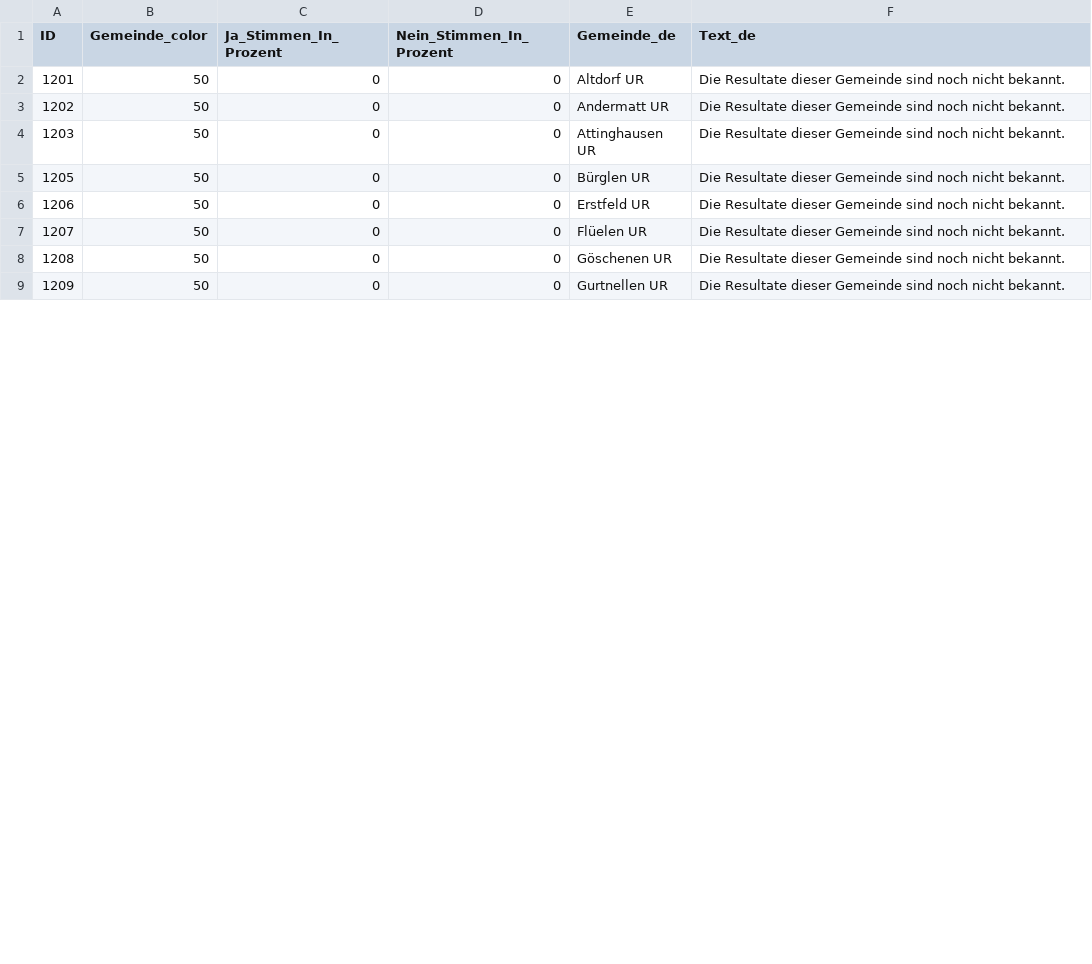
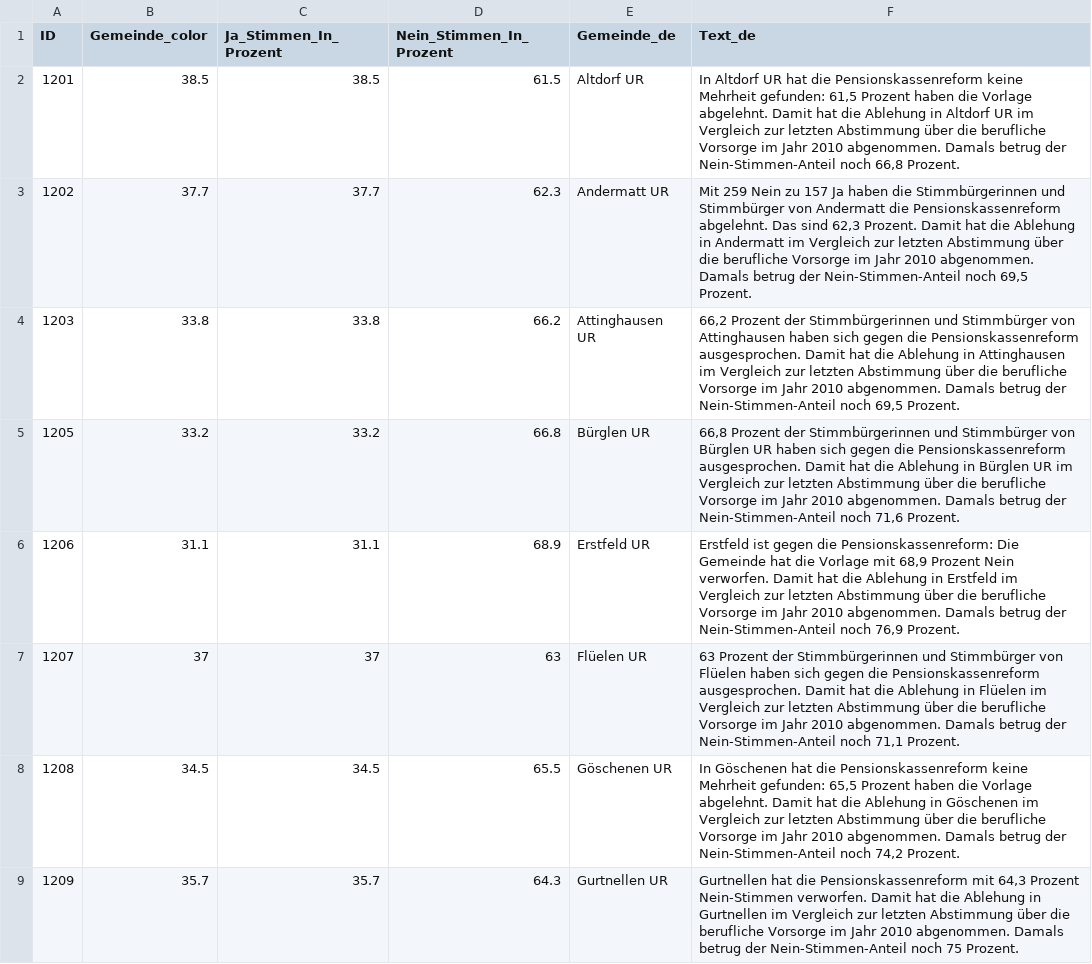
Before and after one commit to awp-finanznachrichten/lena_september2024, a CSV file: Output_Cantons/UR_CH_BVG_dw_de.csv, drawn as a sheet; only a part is shown; the diff covers the shown part only.

```diff
--- a/Output_Cantons/UR_CH_BVG_dw_de.csv
+++ b/Output_Cantons/UR_CH_BVG_dw_de.csv
@@ -1,9 +1,9 @@
 "ID","Gemeinde_color","Ja_Stimmen_In_Prozent","Nein_Stimmen_In_Prozent","Gemeinde_de","Text_de"
-1201,50,0,0,"Altdorf UR","Die Resultate dieser Gemeinde sind noch nicht bekannt."
-1202,50,0,0,"Andermatt UR","Die Resultate dieser Gemeinde sind noch nicht bekannt."
-1203,50,0,0,"Attinghausen UR","Die Resultate dieser Gemeinde sind noch nicht bekannt."
-1205,50,0,0,"Bürglen UR","Die Resultate dieser Gemeinde sind noch nicht bekannt."
-1206,50,0,0,"Erstfeld UR","Die Resultate dieser Gemeinde sind noch nicht bekannt."
-1207,50,0,0,"Flüelen UR","Die Resultate dieser Gemeinde sind noch nicht bekannt."
-1208,50,0,0,"Göschenen UR","Die Resultate dieser Gemeinde sind noch nicht bekannt."
-1209,50,0,0,"Gurtnellen UR","Die Resultate dieser Gemeinde sind noch nicht bekannt."
+1201,38.5,38.5,61.5,"Altdorf UR","In Altdorf UR hat die Pensionskassenreform keine Mehrheit gefunden: 61,5 Prozent haben die Vorlage abgelehnt. Damit hat die Ablehung in Altdorf UR im Vergleich zur letzten Abstimmung über die berufliche Vorsorge im Jahr 2010 abgenommen. Damals betrug der Nein-Stimmen-Anteil noch 66,8 Prozent."
+1202,37.7,37.7,62.3,"Andermatt UR","Mit 259 Nein zu 157 Ja haben die Stimmbürgerinnen und Stimmbürger von Andermatt die Pensionskassenreform abgelehnt. Das sind 62,3 Prozent. Damit hat die Ablehung in Andermatt im Vergleich zur letzten Abstimmung über die berufliche Vorsorge im Jahr 2010 abgenommen. Damals betrug der Nein-Stimmen-Anteil noch 69,5 Prozent."
+1203,33.8,33.8,66.2,"Attinghausen UR","66,2 Prozent der Stimmbürgerinnen und Stimmbürger von Attinghausen haben sich gegen die Pensionskassenreform ausgesprochen. Damit hat die Ablehung in Attinghausen im Vergleich zur letzten Abstimmung über die berufliche Vorsorge im Jahr 2010 abgenommen. Damals betrug der Nein-Stimmen-Anteil noch 69,5 Prozent."
+1205,33.2,33.2,66.8,"Bürglen UR","66,8 Prozent der Stimmbürgerinnen und Stimmbürger von Bürglen UR haben sich gegen die Pensionskassenreform ausgesprochen. Damit hat die Ablehung in Bürglen UR im Vergleich zur letzten Abstimmung über die berufliche Vorsorge im Jahr 2010 abgenommen. Damals betrug der Nein-Stimmen-Anteil noch 71,6 Prozent."
+1206,31.1,31.1,68.9,"Erstfeld UR","Erstfeld ist gegen die Pensionskassenreform: Die Gemeinde hat die Vorlage mit 68,9 Prozent Nein verworfen. Damit hat die Ablehung in Erstfeld im Vergleich zur letzten Abstimmung über die berufliche Vorsorge im Jahr 2010 abgenommen. Damals betrug der Nein-Stimmen-Anteil noch 76,9 Prozent."
+1207,37,37,63,"Flüelen UR","63 Prozent der Stimmbürgerinnen und Stimmbürger von Flüelen haben sich gegen die Pensionskassenreform ausgesprochen. Damit hat die Ablehung in Flüelen im Vergleich zur letzten Abstimmung über die berufliche Vorsorge im Jahr 2010 abgenommen. Damals betrug der Nein-Stimmen-Anteil noch 71,1 Prozent."
+1208,34.5,34.5,65.5,"Göschenen UR","In Göschenen hat die Pensionskassenreform keine Mehrheit gefunden: 65,5 Prozent haben die Vorlage abgelehnt. Damit hat die Ablehung in Göschenen im Vergleich zur letzten Abstimmung über die berufliche Vorsorge im Jahr 2010 abgenommen. Damals betrug der Nein-Stimmen-Anteil noch 74,2 Prozent."
+1209,35.7,35.7,64.3,"Gurtnellen UR","Gurtnellen hat die Pensionskassenreform mit 64,3 Prozent Nein-Stimmen verworfen. Damit hat die Ablehung in Gurtnellen im Vergleich zur letzten Abstimmung über die berufliche Vorsorge im Jahr 2010 abgenommen. Damals betrug der Nein-Stimmen-Anteil noch 75 Prozent."
```
Also changed, not shown: 44 edited cells elsewhere in this file, Output_Cantons/AR_CH_BVG_dw_de.csv, Output_Cantons/AR_CH_Biodiversitaet_dw_de.csv, 30 other files.
